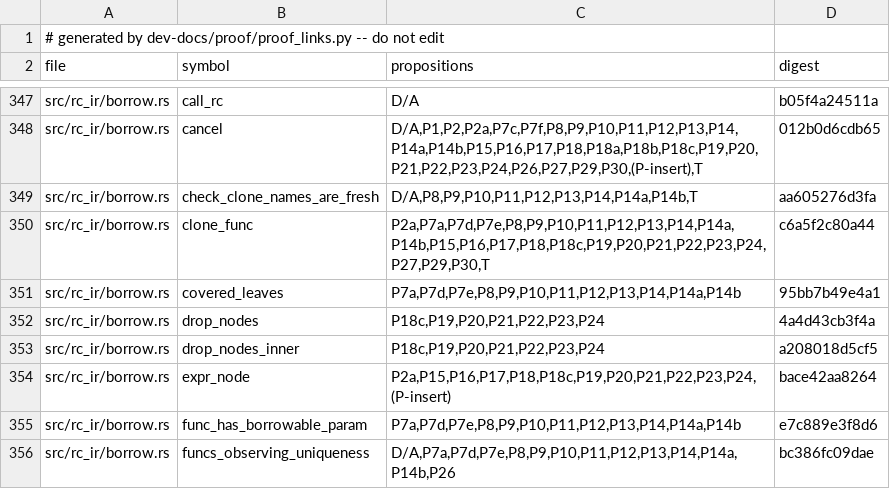
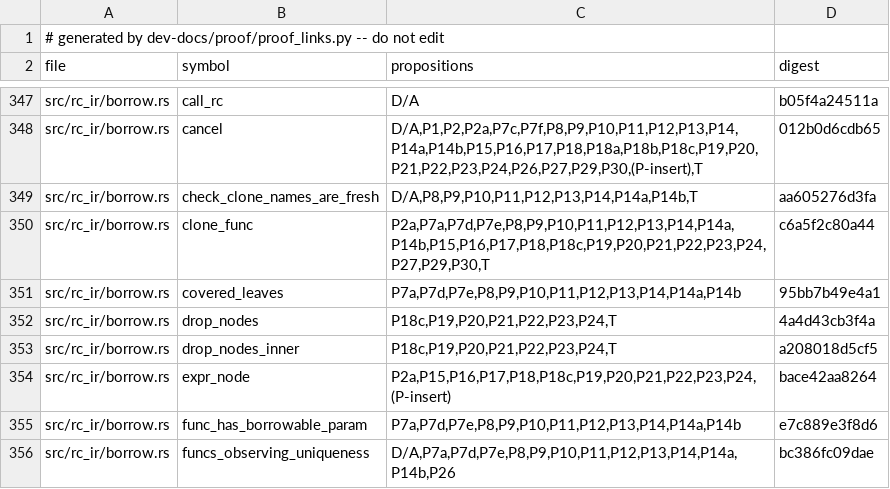
Before and after one commit to tttmmmyyyy/fixlang, a TSV file: dev-docs/proof/rc_ir/borrow-cancel/citations.tsv, drawn as a sheet; only a part is shown, gaps mark what is left out.

Commit message:
Regenerate the links for T's new citation of drop_nodes

```diff
--- a/dev-docs/proof/rc_ir/borrow-cancel/citations.tsv
+++ b/dev-docs/proof/rc_ir/borrow-cancel/citations.tsv
@@ -351,4 +351,4 @@ src/rc_ir/borrow.rs	clone_func	P2a,P7a,P7d,P7e,P8,P9,P10,P11,P12,P13,P14,P14a,P1
 src/rc_ir/borrow.rs	covered_leaves	P7a,P7d,P7e,P8,P9,P10,P11,P12,P13,P14,P14a,P14b	95bb7b49e4a1
-src/rc_ir/borrow.rs	drop_nodes	P18c,P19,P20,P21,P22,P23,P24	4a4d43cb3f4a
-src/rc_ir/borrow.rs	drop_nodes_inner	P18c,P19,P20,P21,P22,P23,P24	a208018d5cf5
+src/rc_ir/borrow.rs	drop_nodes	P18c,P19,P20,P21,P22,P23,P24,T	4a4d43cb3f4a
+src/rc_ir/borrow.rs	drop_nodes_inner	P18c,P19,P20,P21,P22,P23,P24,T	a208018d5cf5
 src/rc_ir/borrow.rs	expr_node	P2a,P15,P16,P17,P18,P18c,P19,P20,P21,P22,P23,P24,(P-insert)	bace42aa8264
```
Also changed, not shown: 1 other file.
